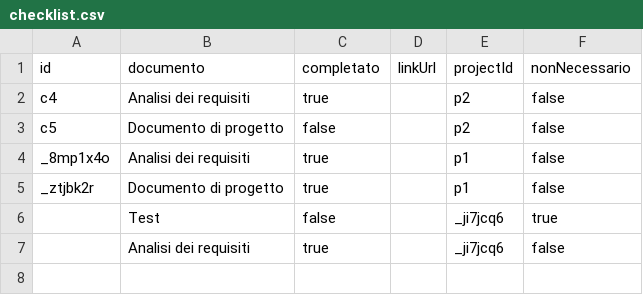
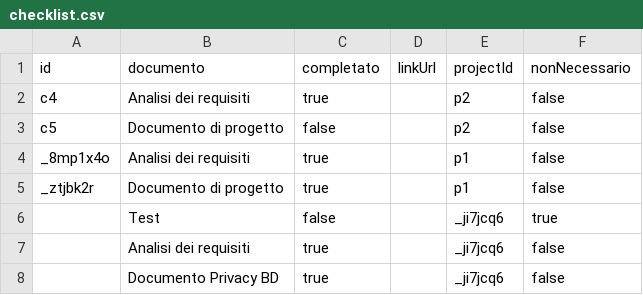
Before and after one commit to lodomenicobufi/luo-portfolio-access, a CSV file: data/checklist.csv, drawn as a sheet.

Commit message:
Update checklist

```diff
--- a/data/checklist.csv
+++ b/data/checklist.csv
@@ -7 +7,2 @@ _ztjbk2r,Documento di progetto,true,,p1,false
 ,Analisi dei requisiti,true,,_ji7jcq6,false
+,Documento Privacy BD,true,,_ji7jcq6,false
```
